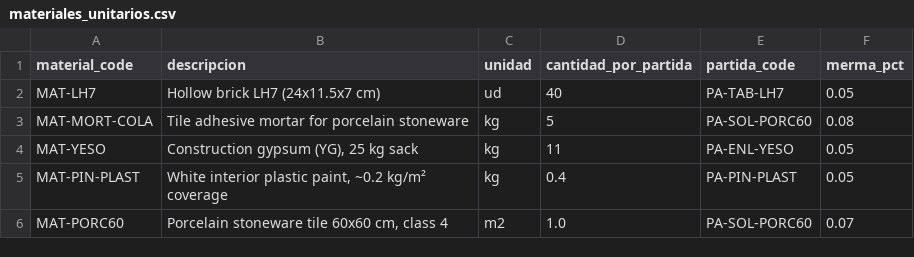
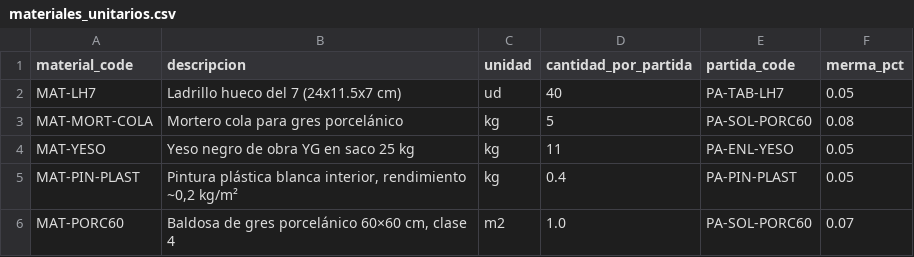
Before and after one commit to nicOakmore/motor, a CSV file: precios/materiales_unitarios.csv, drawn as a sheet.

```diff
--- a/precios/materiales_unitarios.csv
+++ b/precios/materiales_unitarios.csv
@@ -1,6 +1,6 @@
 material_code,descripcion,unidad,cantidad_por_partida,partida_code,merma_pct
-MAT-LH7,"Hollow brick LH7 (24x11.5x7 cm)",ud,40,PA-TAB-LH7,0.05
-MAT-MORT-COLA,"Tile adhesive mortar for porcelain stoneware",kg,5,PA-SOL-PORC60,0.08
-MAT-YESO,"Construction gypsum (YG), 25 kg sack",kg,11,PA-ENL-YESO,0.05
-MAT-PIN-PLAST,"White interior plastic paint, ~0.2 kg/m² coverage",kg,0.4,PA-PIN-PLAST,0.05
-MAT-PORC60,"Porcelain stoneware tile 60x60 cm, class 4",m2,1.0,PA-SOL-PORC60,0.07
+MAT-LH7,"Ladrillo hueco del 7 (24x11.5x7 cm)",ud,40,PA-TAB-LH7,0.05
+MAT-MORT-COLA,"Mortero cola para gres porcelánico",kg,5,PA-SOL-PORC60,0.08
+MAT-YESO,"Yeso negro de obra YG en saco 25 kg",kg,11,PA-ENL-YESO,0.05
+MAT-PIN-PLAST,"Pintura plástica blanca interior, rendimiento ~0,2 kg/m²",kg,0.4,PA-PIN-PLAST,0.05
+MAT-PORC60,"Baldosa de gres porcelánico 60×60 cm, clase 4",m2,1.0,PA-SOL-PORC60,0.07
```
Also changed, not shown: precios/precios_ibiza_2026.csv, 9 other files.
